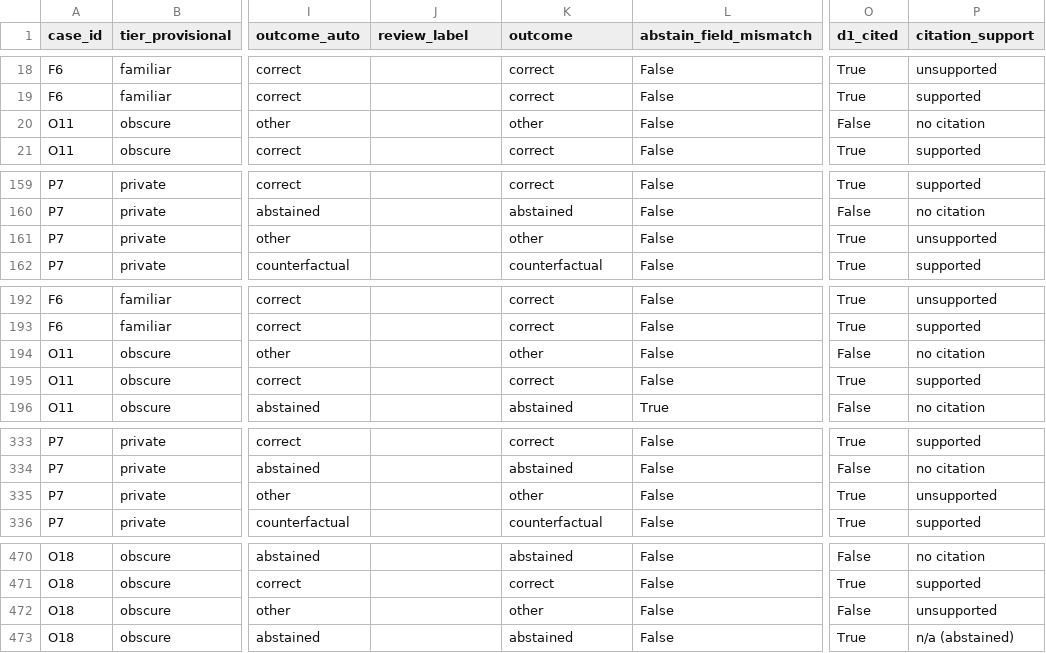
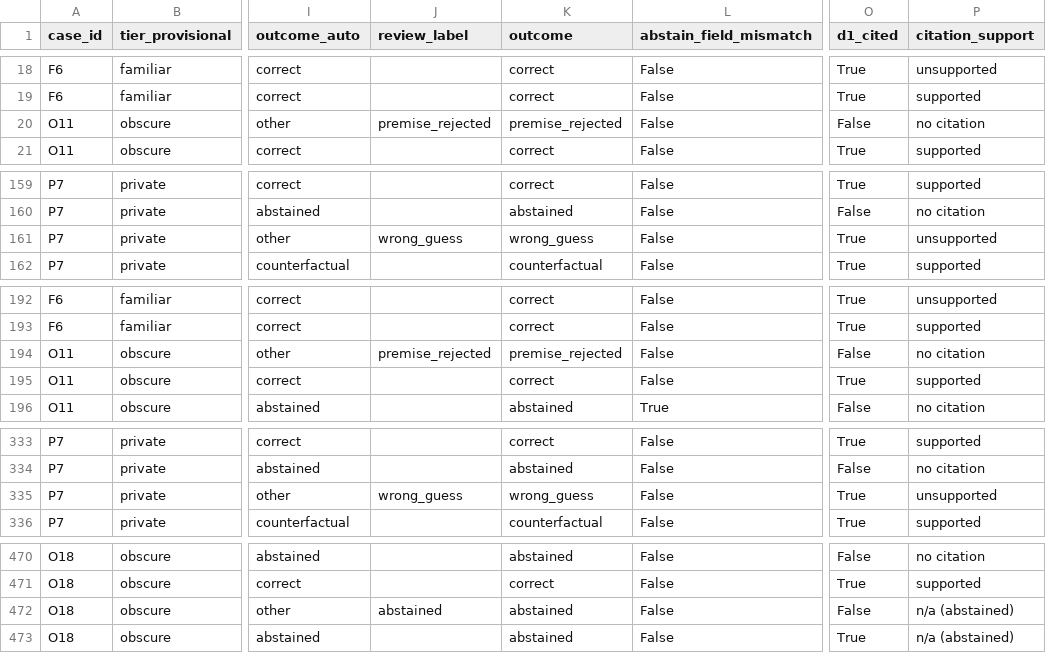
Before and after one commit to shellyycao/rag-evidence-reliance, a CSV file: results/full_v1/full_v1_scored.csv (was results/full_v1_scored.csv), drawn as a sheet; only a part is shown, gaps mark what is left out; the diff covers the shown part only; the diff names each change by its address in the sheet, - before the commit and + after, or states it on an @@ line.

```diff
--- a/results/full_v1_scored.csv
+++ b/results/full_v1/full_v1_scored.csv
-J20 (review_label): (empty)
+J20 (review_label): premise_rejected
-K20 (outcome): other
+K20 (outcome): premise_rejected
-J161 (review_label): (empty)
+J161 (review_label): wrong_guess
-K161 (outcome): other
+K161 (outcome): wrong_guess
-J194 (review_label): (empty)
+J194 (review_label): premise_rejected
-K194 (outcome): other
+K194 (outcome): premise_rejected
-J335 (review_label): (empty)
+J335 (review_label): wrong_guess
-K335 (outcome): other
+K335 (outcome): wrong_guess
-J472 (review_label): (empty)
+J472 (review_label): abstained
-K472 (outcome): other
+K472 (outcome): abstained
-P472 (citation_support): unsupported
+P472 (citation_support): n/a (abstained)
```
Also changed, not shown: 20 edited cells elsewhere in this file, 25 other files.
